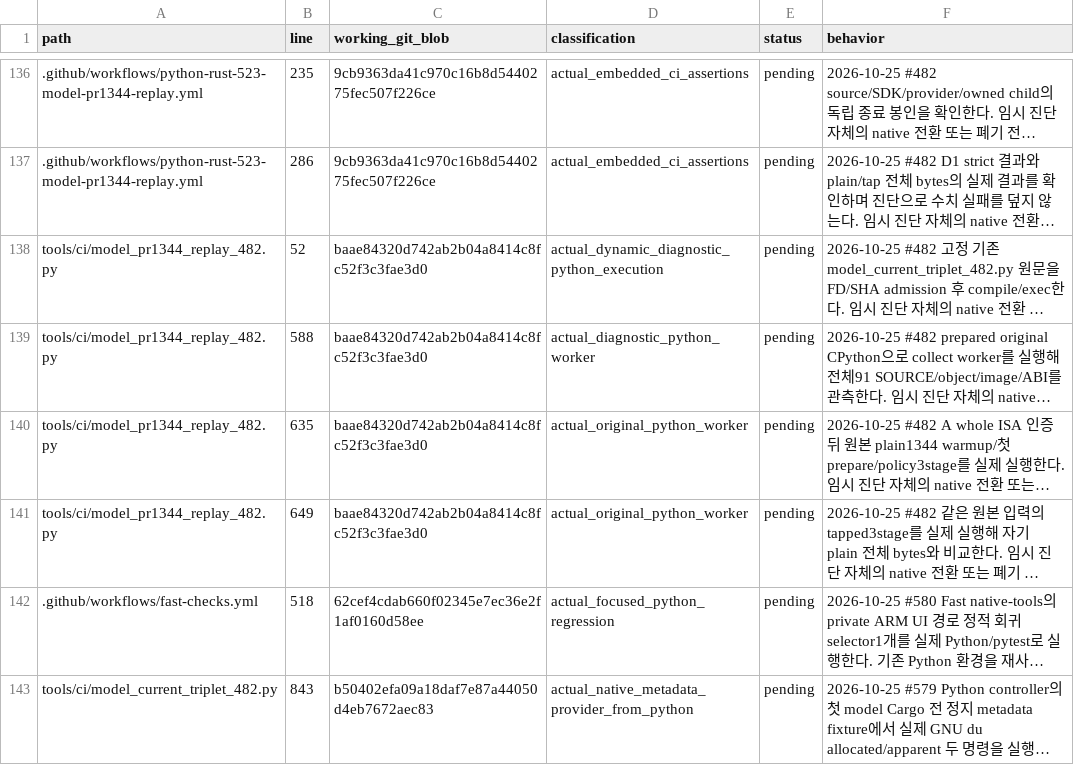
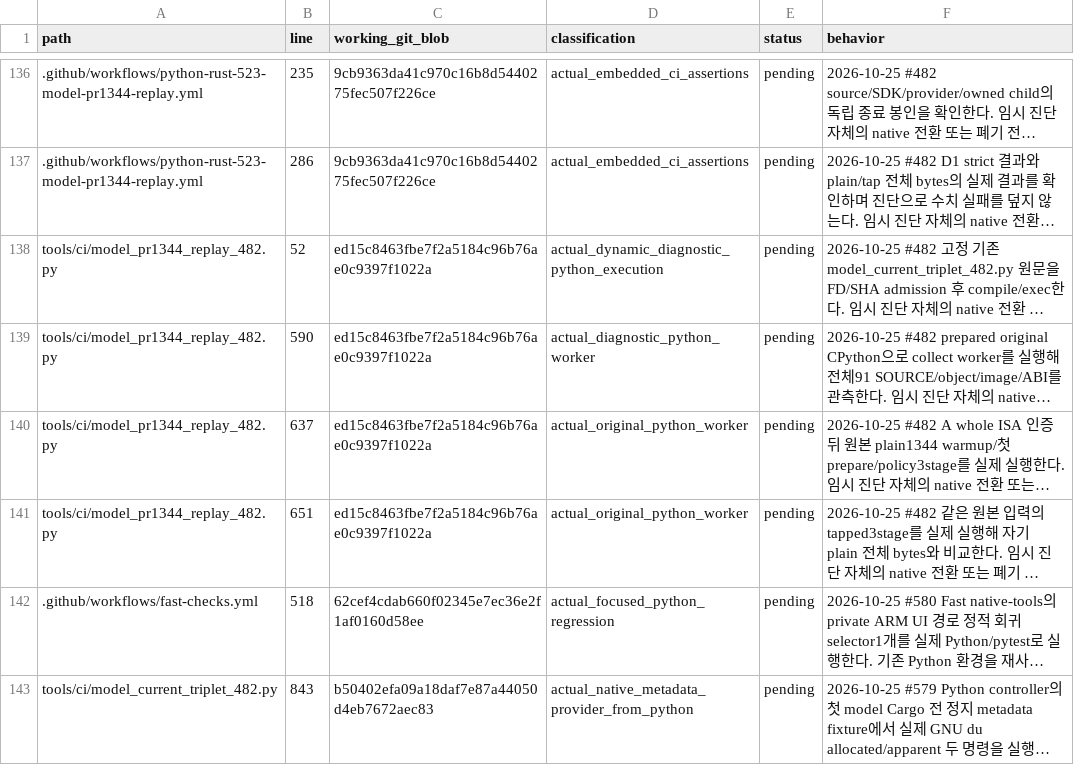
Before and after one commit to bin9208/openpilot-rust, a TSV file: docs/naver/rust-repository-python-retirement-296-execution-edges.tsv, drawn as a sheet; only a part is shown, gaps mark what is left out; long unchanged cells end in …; the diff names each change by its address in the sheet, - before the commit and + after, or states it on an @@ line.

```diff
--- a/docs/naver/rust-repository-python-retirement-296-execution-edges.tsv
+++ b/docs/naver/rust-repository-python-retirement-296-execution-edges.tsv
-C138:C141 (working_git_blob): baae84320d742ab2b04a8414c8fc52f3c3fae3d0
+C138:C141 (working_git_blob): ed15c8463fbe7f2a5184c96b76ae0c9397f1022a
-B139 (line): 588
+B139 (line): 590
-B140 (line): 635
+B140 (line): 637
-B141 (line): 649
+B141 (line): 651
```
Also changed, not shown: 5 other files.
